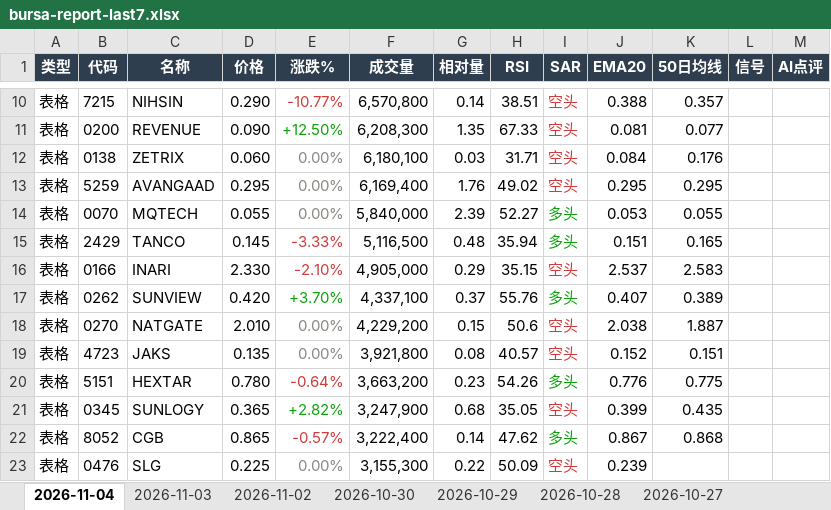
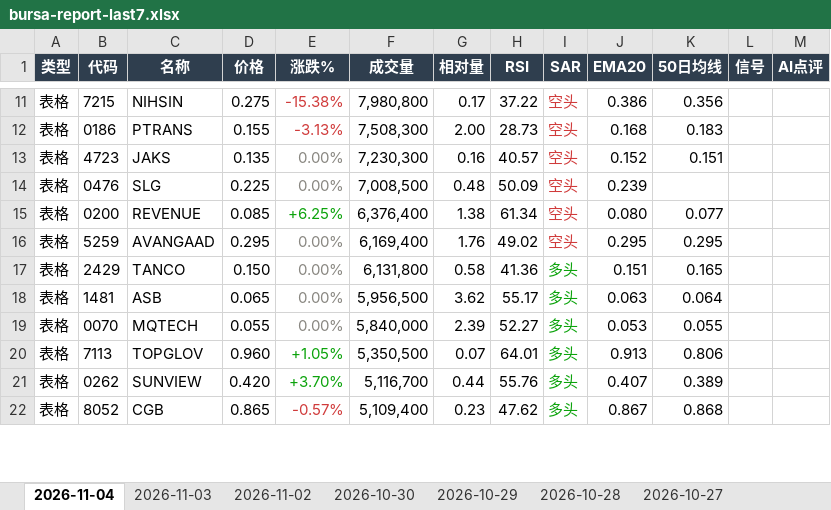
Before and after one commit to CJA231/Bursa-bot, an Excel workbook: docs/downloads/bursa-report-last7.xlsx, sheet 2026-11-04, drawn as a sheet; only a part is shown, gaps mark what is left out; values as stored, in another font and other column widths than the file's, no borders; removed rows and columns are numbered as before the commit, all else as after; the diff covers the shown part only; the diff names each change by its address in the sheet, - before the commit and + after, or states it on an @@ line.

```diff
--- a/docs/downloads/bursa-report-last7.xlsx (sheet 2026-11-04)
+++ b/docs/downloads/bursa-report-last7.xlsx (sheet 2026-11-04)
-D11 (价格): 0.290
+D11 (价格): 0.275
-E11 (涨跌%): -10.77%
+E11 (涨跌%): -15.38%
-F11 (成交量): 6,570,800
+F11 (成交量): 7,980,800
-G11 (相对量): 0.14
+G11 (相对量): 0.17
-H11 (RSI): 38.51
+H11 (RSI): 37.22
-J11 (EMA20): 0.388
+J11 (EMA20): 0.386
-K11 (50日均线): 0.357
+K11 (50日均线): 0.356
+row 12: 表格 | 0186 | PTRANS | 0.155 | -3.13% | 7,508,300 | 2.00 | 28.73 | 空头 | 0.168 | 0.183
+row 13: 表格 | 4723 | JAKS | 0.135 | 0.00% | 7,230,300 | 0.16 | 40.57 | 空头 | 0.152 | 0.151
+row 14: 表格 | 0476 | SLG | 0.225 | 0.00% | 7,008,500 | 0.48 | 50.09 | 空头 | 0.239
-D15 (价格): 0.090
+D15 (价格): 0.085
-E15 (涨跌%): +12.50%
+E15 (涨跌%): +6.25%
-F15 (成交量): 6,208,300
+F15 (成交量): 6,376,400
-G15 (相对量): 1.35
+G15 (相对量): 1.38
-H15 (RSI): 67.33
+H15 (RSI): 61.34
-J15 (EMA20): 0.081
+J15 (EMA20): 0.080
-row 12: 表格 | 0138 | ZETRIX | 0.060 | 0.00% | 6,180,100 | 0.03 | 31.71 | 空头 | 0.084 | 0.176
+row 17: 表格 | 2429 | TANCO | 0.150 | 0.00% | 6,131,800 | 0.58 | 41.36 | 多头 | 0.151 | 0.165
+row 18: 表格 | 1481 | ASB | 0.065 | 0.00% | 5,956,500 | 3.62 | 55.17 | 多头 | 0.063 | 0.064
-row 15: 表格 | 2429 | TANCO | 0.145 | -3.33% | 5,116,500 | 0.48 | 35.94 | 多头 | 0.151 | 0.165
-row 16: 表格 | 0166 | INARI | 2.330 | -2.10% | 4,905,000 | 0.29 | 35.15 | 空头 | 2.537 | 2.583
+row 20: 表格 | 7113 | TOPGLOV | 0.960 | +1.05% | 5,350,500 | 0.07 | 64.01 | 多头 | 0.913 | 0.806
-F21 (成交量): 4,337,100
+F21 (成交量): 5,116,700
-G21 (相对量): 0.37
+G21 (相对量): 0.44
-row 18: 表格 | 0270 | NATGATE | 2.010 | 0.00% | 4,229,200 | 0.15 | 50.6 | 空头 | 2.038 | 1.887
-row 19: 表格 | 4723 | JAKS | 0.135 | 0.00% | 3,921,800 | 0.08 | 40.57 | 空头 | 0.152 | 0.151
-row 20: 表格 | 5151 | HEXTAR | 0.780 | -0.64% | 3,663,200 | 0.23 | 54.26 | 多头 | 0.776 | 0.775
-row 21: 表格 | 0345 | SUNLOGY | 0.365 | +2.82% | 3,247,900 | 0.68 | 35.05 | 空头 | 0.399 | 0.435
-F22 (成交量): 3,222,400
+F22 (成交量): 5,109,400
-G22 (相对量): 0.14
+G22 (相对量): 0.23
-row 23: 表格 | 0476 | SLG | 0.225 | 0.00% | 3,155,300 | 0.22 | 50.09 | 空头 | 0.239
```
Also changed, not shown: 58 added rows, 33 removed rows, 85 edited cells and cell formats elsewhere in this sheet, docs/downloads/2026-11-04/bursa-report-2026-11-04.xlsx, 31 other files.
